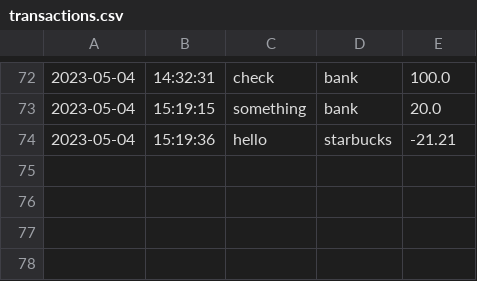
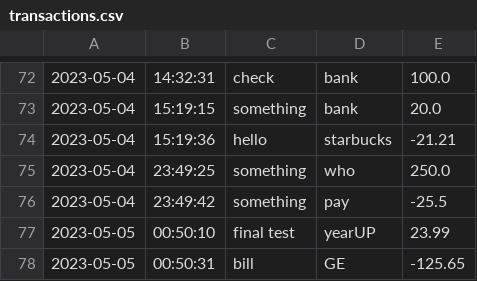
Before and after one commit to CristiSavca/AccountingLedger, a CSV file: transactions.csv, drawn as a sheet; only a part is shown, gaps mark what is left out.

```diff
--- a/transactions.csv
+++ b/transactions.csv
@@ -74 +74,5 @@
 2023-05-04|15:19:36|hello|starbucks|-21.21
+2023-05-04|23:49:25|something|who|250.0
+2023-05-04|23:49:42|something|pay|-25.5
+2023-05-05|00:50:10|final test|yearUP|23.99
+2023-05-05|00:50:31|bill|GE|-125.65
```
Also changed, not shown: 2 other files.
